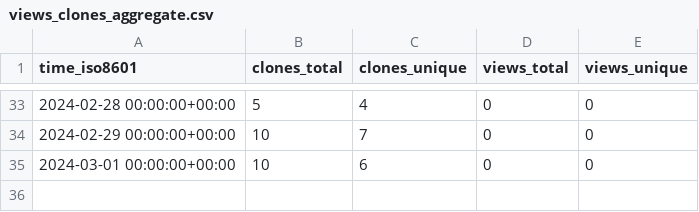
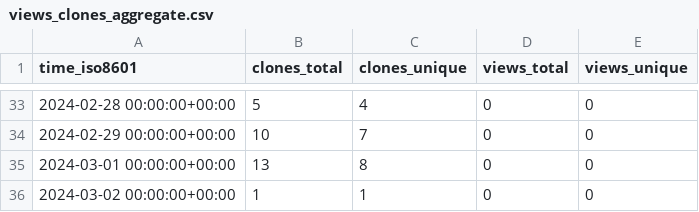
Before and after one commit to stablecaps/stablecaps-pycookiecutter-template, a CSV file: stablecaps/stablecaps-pycookiecutter-template/ghrs-data/views_clones_aggregate.csv, drawn as a sheet; only a part is shown, gaps mark what is left out.

```diff
--- a/stablecaps/stablecaps-pycookiecutter-template/ghrs-data/views_clones_aggregate.csv
+++ b/stablecaps/stablecaps-pycookiecutter-template/ghrs-data/views_clones_aggregate.csv
@@ -34,2 +34,3 @@ time_iso8601,clones_total,clones_unique,views_total,views_unique
 2024-02-29 00:00:00+00:00,10,7,0,0
-2024-03-01 00:00:00+00:00,10,6,0,0
+2024-03-01 00:00:00+00:00,13,8,0,0
+2024-03-02 00:00:00+00:00,1,1,0,0
```
Also changed, not shown: 1 other file.
